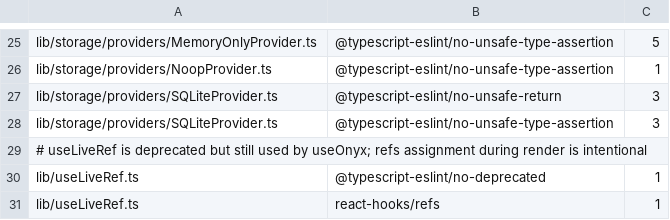
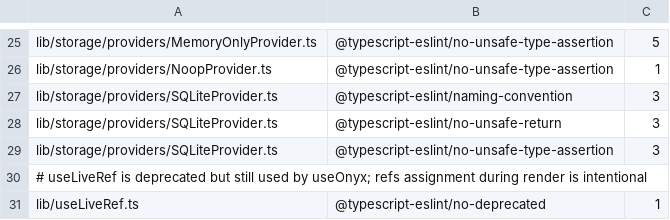
Before and after one commit to Expensify/react-native-onyx, a TSV file: eslint.seatbelt.tsv, drawn as a sheet; only a part is shown, gaps mark what is left out; the shorter side is filled out with more unchanged rows; the diff names each change by its address in the sheet, - before the commit and + after, or states it on an @@ line.

```diff
--- a/eslint.seatbelt.tsv
+++ b/eslint.seatbelt.tsv
+row 27: lib/storage/providers/SQLiteProvider.ts | @typescript-eslint/naming-convention | 3
```
